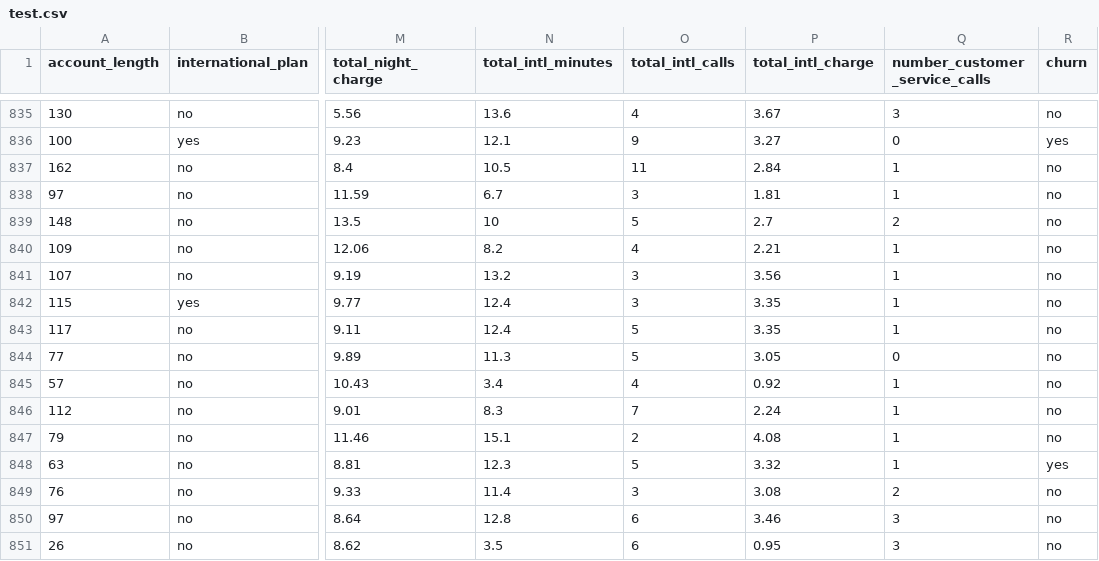
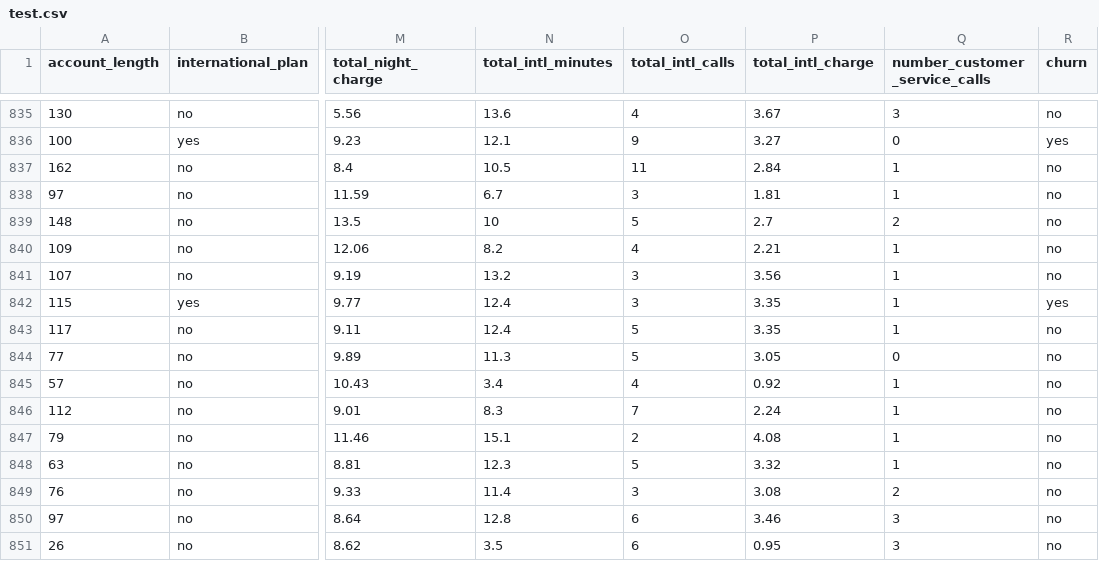
Before and after one commit to jackmleitch/CustomerChurn, a CSV file: data/external/test.csv, drawn as a sheet; only a part is shown, gaps mark what is left out; the diff covers the shown part only; the diff names each change by its address in the sheet, - before the commit and + after, or states it on an @@ line.

```diff
--- a/data/external/test.csv
+++ b/data/external/test.csv
-R842 (churn): no
+R842 (churn): yes
-R848 (churn): yes
+R848 (churn): no
```
Also changed, not shown: 10 edited cells elsewhere in this file, 1 other file.
